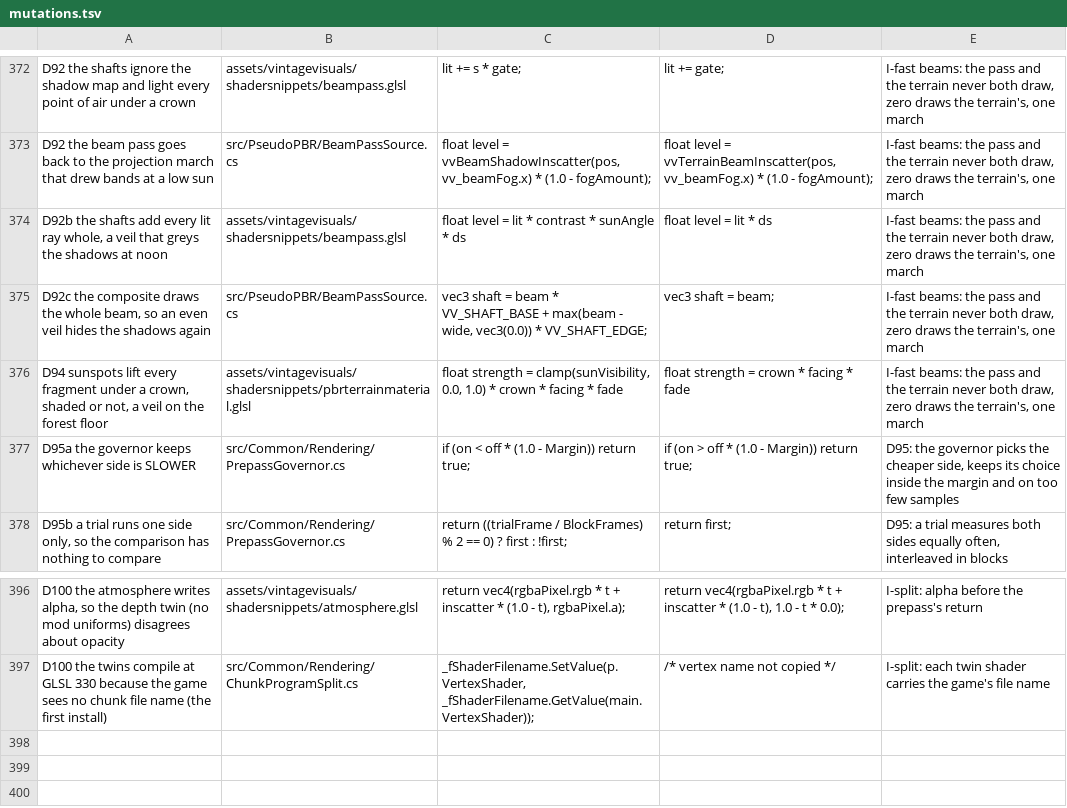
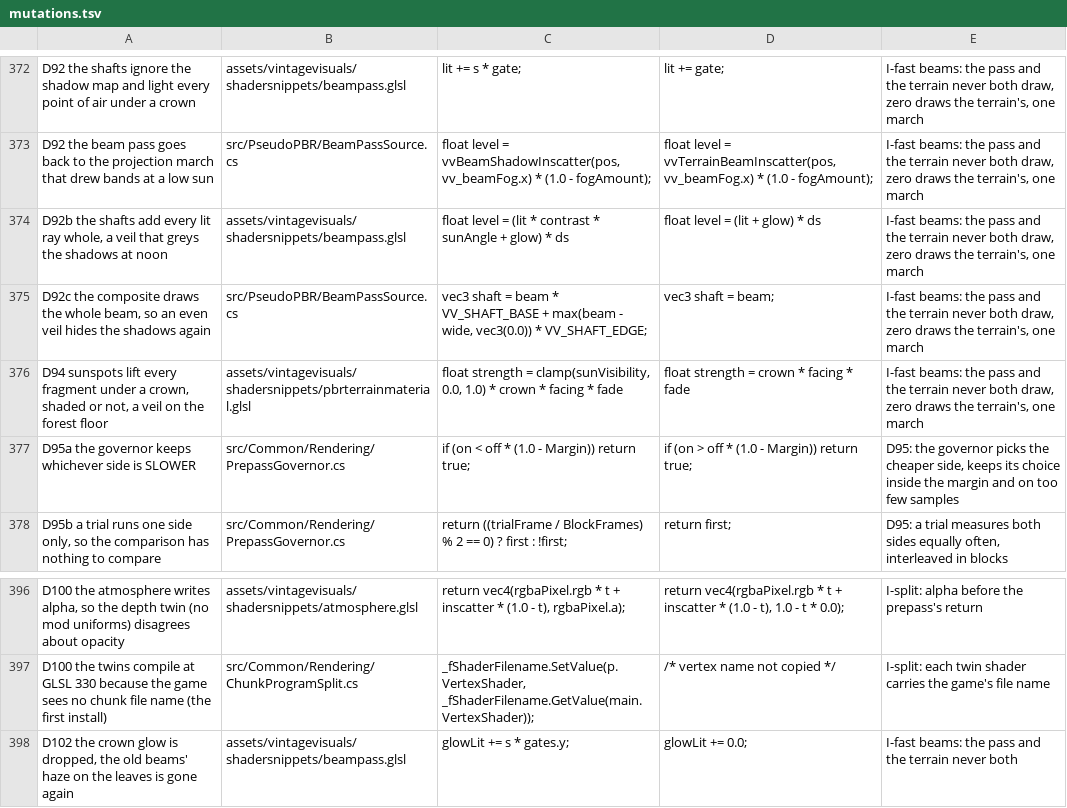
Before and after one commit to ImperfectRain/Vintage-Visuals, a TSV file: tools/mutate/mutations.tsv, drawn as a sheet; only a part is shown, gaps mark what is left out.

```diff
--- a/tools/mutate/mutations.tsv
+++ b/tools/mutate/mutations.tsv
@@ -373,3 +373,3 @@ D92 the shafts ignore the shadow map and light every point of air under a crown
 D92 the beam pass goes back to the projection march that drew bands at a low sun	src/PseudoPBR/BeamPassSource.cs	    float level = vvBeamShadowInscatter(pos, vv_beamFog.x) * (1.0 - fogAmount);	    float level = vvTerrainBeamInscatter(pos, vv_beamFog.x) * (1.0 - fogAmount);	I-fast beams: the pass and the terrain never both draw, zero draws the terrain's, one march
-D92b the shafts add every lit ray whole, a veil that greys the shadows at noon	assets/vintagevisuals/shadersnippets/beampass.glsl	    float level = lit * contrast * sunAngle * ds	    float level = lit * ds	I-fast beams: the pass and the terrain never both draw, zero draws the terrain's, one march
+D92b the shafts add every lit ray whole, a veil that greys the shadows at noon	assets/vintagevisuals/shadersnippets/beampass.glsl	    float level = (lit * contrast * sunAngle + glow) * ds	    float level = (lit + glow) * ds	I-fast beams: the pass and the terrain never both draw, zero draws the terrain's, one march
 D92c the composite draws the whole beam, so an even veil hides the shadows again	src/PseudoPBR/BeamPassSource.cs	    vec3 shaft = beam * VV_SHAFT_BASE + max(beam - wide, vec3(0.0)) * VV_SHAFT_EDGE;	    vec3 shaft = beam;	I-fast beams: the pass and the terrain never both draw, zero draws the terrain's, one march
@@ -397 +397,2 @@ D100 the atmosphere writes alpha, so the depth twin (no mod uniforms) disagrees
 D100 the twins compile at GLSL 330 because the game sees no chunk file name (the first install)	src/Common/Rendering/ChunkProgramSplit.cs	_fShaderFilename.SetValue(p.VertexShader, _fShaderFilename.GetValue(main.VertexShader));	/* vertex name not copied */	I-split: each twin shader carries the game's file name
+D102 the crown glow is dropped, the old beams' haze on the leaves is gone again	assets/vintagevisuals/shadersnippets/beampass.glsl	        glowLit += s * gates.y;	        glowLit += 0.0;	I-fast beams: the pass and the terrain never both
```
Also changed, not shown: 5 other files.
